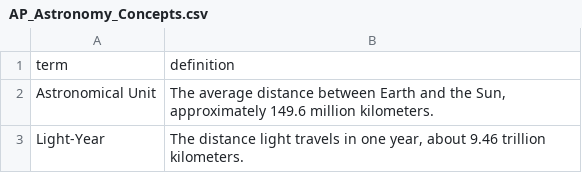
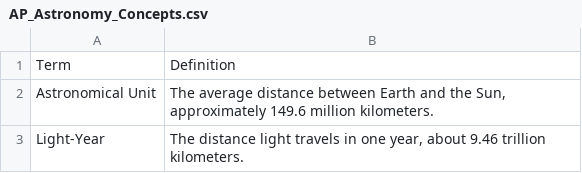
Before and after one commit to kappter/KappType, a CSV file: vocab-sets/AP_Astronomy_Concepts.csv, drawn as a sheet; only a part is shown; removed rows and columns are numbered as before the commit, all else as after; the diff names each change by its address in the sheet, - before the commit and + after, or states it on an @@ line.

Commit message:
Update AP_Astronomy_Concepts.csv

```diff
--- a/vocab-sets/AP_Astronomy_Concepts.csv
+++ b/vocab-sets/AP_Astronomy_Concepts.csv
-row 1: term | definition
+row 1: Term | Definition
```
